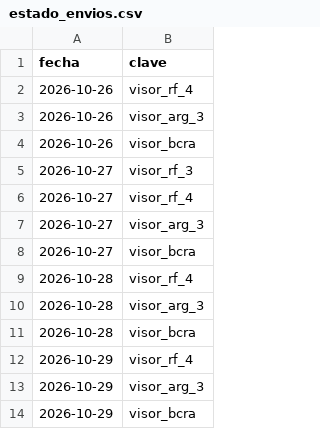
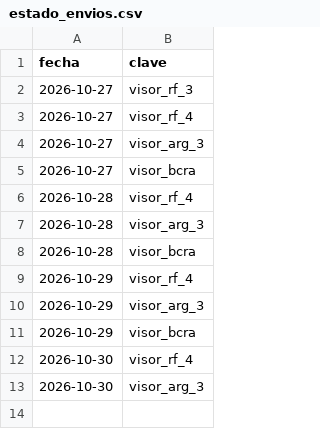
Before and after one commit to Inversiones0101/Placas_a_Telegram, a CSV file: estado_envios.csv, drawn as a sheet; removed rows and columns are numbered as before the commit, all else as after; the diff names each change by its address in the sheet, - before the commit and + after, or states it on an @@ line.

```diff
--- a/estado_envios.csv
+++ b/estado_envios.csv
-row 2: 2026-10-26 | visor_rf_4
-row 3: 2026-10-26 | visor_arg_3
-row 4: 2026-10-26 | visor_bcra
+row 12: 2026-10-30 | visor_rf_4
+row 13: 2026-10-30 | visor_arg_3
```
Also changed, not shown: 2 other files.
